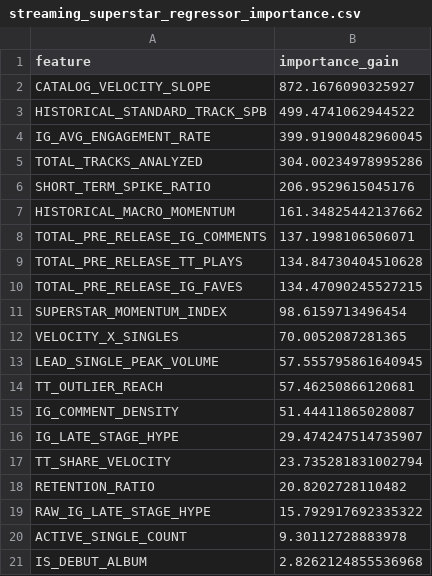
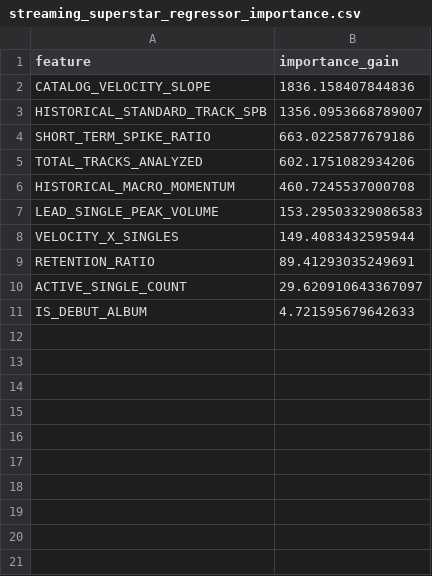
Before and after one commit to ronannayak1/cold-harbor-hits, a CSV file: models/streaming_superstar_regressor_importance.csv, drawn as a sheet.

Commit message:
refactored to remove socials data - added snowflake pull on inference to get accurate catalog velocity

```diff
--- a/models/streaming_superstar_regressor_importance.csv
+++ b/models/streaming_superstar_regressor_importance.csv
@@ -1,21 +1,11 @@
 feature,importance_gain
-CATALOG_VELOCITY_SLOPE,872.1676090325927
-HISTORICAL_STANDARD_TRACK_SPB,499.4741062944522
-IG_AVG_ENGAGEMENT_RATE,399.91900482960045
-TOTAL_TRACKS_ANALYZED,304.00234978995286
-SHORT_TERM_SPIKE_RATIO,206.9529615045176
-HISTORICAL_MACRO_MOMENTUM,161.34825442137662
-TOTAL_PRE_RELEASE_IG_COMMENTS,137.1998106506071
-TOTAL_PRE_RELEASE_TT_PLAYS,134.84730404510628
-TOTAL_PRE_RELEASE_IG_FAVES,134.47090245527215
-SUPERSTAR_MOMENTUM_INDEX,98.6159713496454
-VELOCITY_X_SINGLES,70.0052087281365
-LEAD_SINGLE_PEAK_VOLUME,57.555795861640945
-TT_OUTLIER_REACH,57.46250866120681
-IG_COMMENT_DENSITY,51.44411865028087
-IG_LATE_STAGE_HYPE,29.474247514735907
-TT_SHARE_VELOCITY,23.735281831002794
-RETENTION_RATIO,20.8202728110482
-RAW_IG_LATE_STAGE_HYPE,15.792917692335322
-ACTIVE_SINGLE_COUNT,9.30112728883978
-IS_DEBUT_ALBUM,2.8262124855536968
+CATALOG_VELOCITY_SLOPE,1836.158407844836
+HISTORICAL_STANDARD_TRACK_SPB,1356.0953668789007
+SHORT_TERM_SPIKE_RATIO,663.0225877679186
+TOTAL_TRACKS_ANALYZED,602.1751082934206
+HISTORICAL_MACRO_MOMENTUM,460.7245537000708
+LEAD_SINGLE_PEAK_VOLUME,153.29503329086583
+VELOCITY_X_SINGLES,149.4083432595944
+RETENTION_RATIO,89.41293035249691
+ACTIVE_SINGLE_COUNT,29.620910643367097
+IS_DEBUT_ALBUM,4.721595679642633
```
Also changed, not shown: models/streaming_hurdle_classifier_importance.csv, models/streaming_hurdle_regressor_lgbm_importance.csv, 6 other files.
